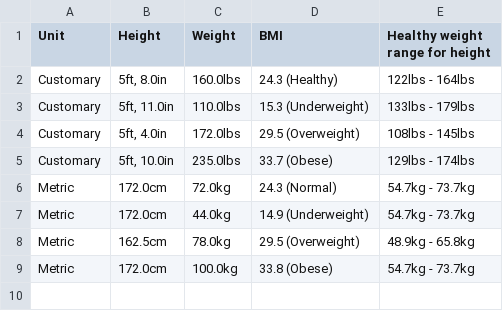
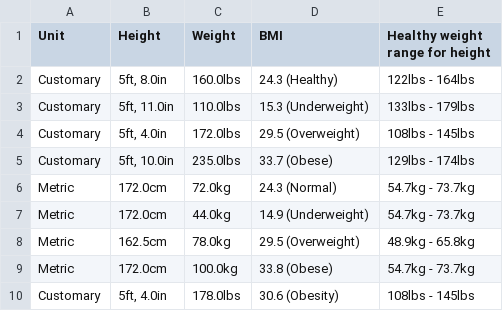
Before and after one commit to thomaskahng/BMICalulatorBot, a CSV file: bmi.csv, drawn as a sheet; the diff names each change by its address in the sheet, - before the commit and + after, or states it on an @@ line.

```diff
--- a/bmi.csv
+++ b/bmi.csv
+row 10: Customary | 5ft, 4.0in | 178.0lbs | 30.6 (Obesity) | 108lbs - 145lbs
```
Also changed, not shown: 2 other files.
